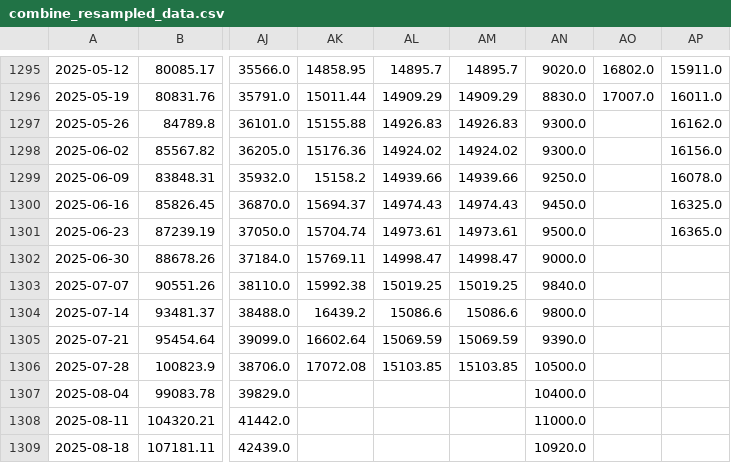
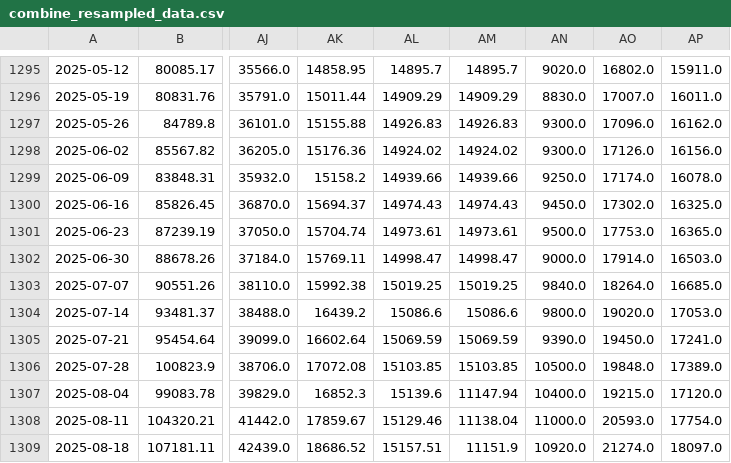
Before and after one commit to huynguyencong/huynguyencong.github.io, a CSV file: assets/data/resampled/W-MON/combine_resampled_data.csv, drawn as a sheet; only a part is shown, gaps mark what is left out; the diff covers the shown part only; the diff names each change by its address in the sheet, - before the commit and + after, or states it on an @@ line.

Commit message:
Update funds data

```diff
--- a/assets/data/resampled/W-MON/combine_resampled_data.csv
+++ b/assets/data/resampled/W-MON/combine_resampled_data.csv
-AO1297: (empty)
+AO1297: 17096.0
-AO1298: (empty)
+AO1298: 17126.0
-AO1299: (empty)
+AO1299: 17174.0
-AO1300: (empty)
+AO1300: 17302.0
-AO1301: (empty)
+AO1301: 17753.0
-AO1302: (empty)
+AO1302: 17914.0
-AP1302: (empty)
+AP1302: 16503.0
-AO1303: (empty)
+AO1303: 18264.0
-AP1303: (empty)
+AP1303: 16685.0
-AO1304: (empty)
+AO1304: 19020.0
-AP1304: (empty)
+AP1304: 17053.0
-AO1305: (empty)
+AO1305: 19450.0
-AP1305: (empty)
+AP1305: 17241.0
-AO1306: (empty)
+AO1306: 19848.0
-AP1306: (empty)
+AP1306: 17389.0
-AK1307: (empty)
+AK1307: 16852.3
-AL1307: (empty)
+AL1307: 15139.6
-AM1307: (empty)
+AM1307: 11147.94
-AO1307: (empty)
+AO1307: 19215.0
-AP1307: (empty)
+AP1307: 17120.0
-AK1308: (empty)
+AK1308: 17859.67
-AL1308: (empty)
+AL1308: 15129.46
-AM1308: (empty)
+AM1308: 11138.04
-AO1308: (empty)
+AO1308: 20593.0
-AP1308: (empty)
+AP1308: 17754.0
-AK1309: (empty)
+AK1309: 18686.52
-AL1309: (empty)
+AL1309: 15157.51
-AM1309: (empty)
+AM1309: 11151.9
-AO1309: (empty)
+AO1309: 21274.0
-AP1309: (empty)
+AP1309: 18097.0
```
Also changed, not shown: 73 edited cells elsewhere in this file.
